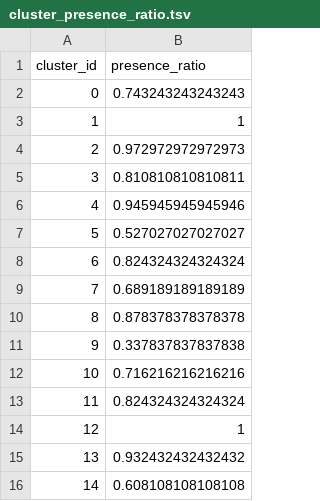
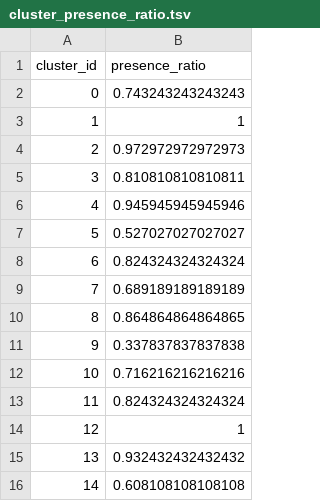
Before and after one commit to Julie-Fabre/bombcell, a TSV file: toy_data/cluster_presence_ratio.tsv, drawn as a sheet.

```diff
--- a/toy_data/cluster_presence_ratio.tsv
+++ b/toy_data/cluster_presence_ratio.tsv
@@ -9,3 +9,3 @@ cluster_id	presence_ratio
 7	0.689189189189189
-8	0.878378378378378
+8	0.864864864864865
 9	0.337837837837838
```
Also changed, not shown: 12 other files.
